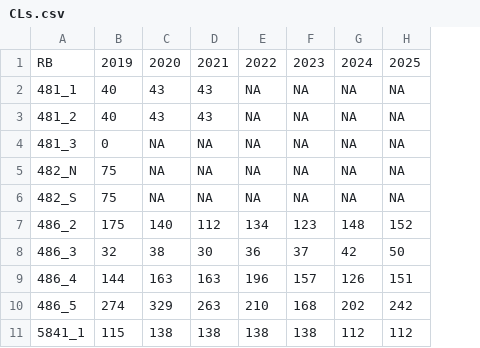
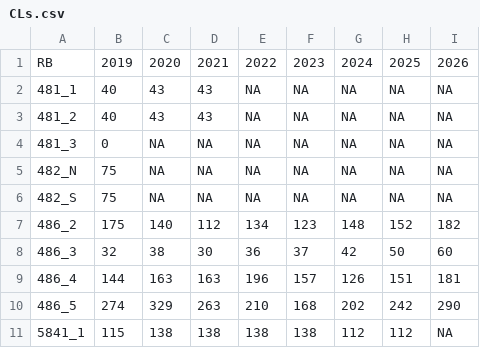
Before and after one commit to CCAMLR-Science/Trend_Analysis, a CSV file: Data/CLs.csv, drawn as a sheet; only a part is shown; the diff names each change by its address in the sheet, - before the commit and + after, or states it on an @@ line.

```diff
--- a/Data/CLs.csv
+++ b/Data/CLs.csv
+column I, rows 1-11: 2026 | NA | NA | NA | NA | NA | 182 | 60 | 181 | 290 | NA
```
Also changed, not shown: Data/AllCLs.csv, 49 other files.
